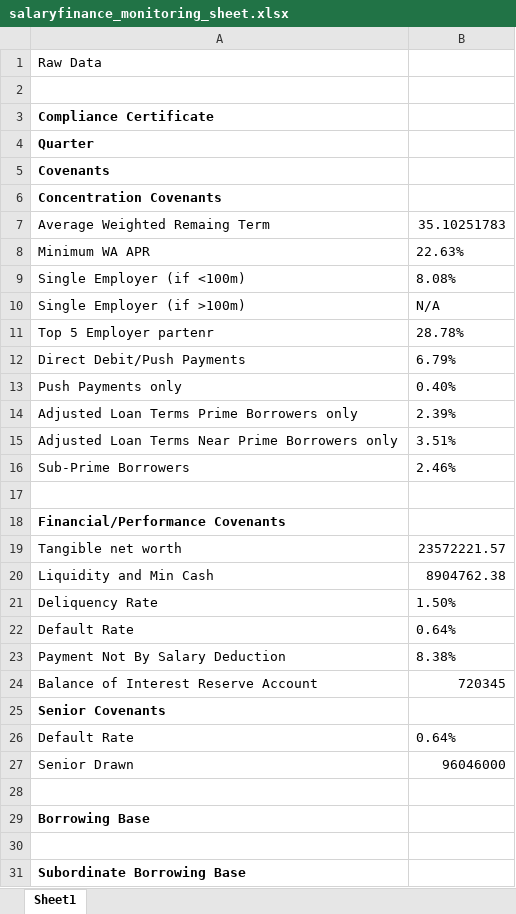
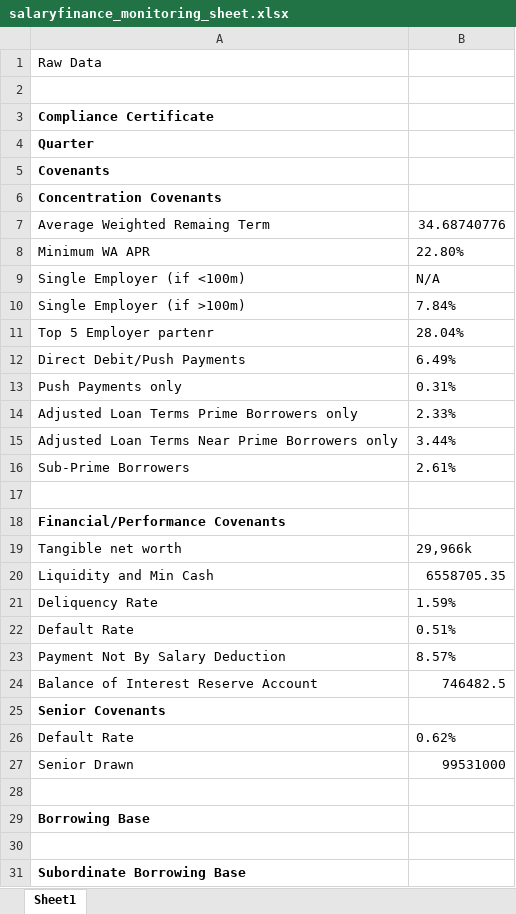
Before and after one commit to shivangbci/bci-automation, an Excel workbook: salaryfinance_monitoring_sheet.xlsx, sheet Sheet1, drawn as a sheet; only a part is shown; values as stored, in another font and other column widths than the file's, no borders; the diff covers the shown part only; the diff names each change by its address in the sheet, - before the commit and + after, or states it on an @@ line.

```diff
--- a/salaryfinance_monitoring_sheet.xlsx (sheet Sheet1)
+++ b/salaryfinance_monitoring_sheet.xlsx (sheet Sheet1)
-B7: 35.10251783
+B7: 34.68740776
-B8: 22.63%
+B8: 22.80%
-B9: 8.08%
+B9: N/A
-B10: N/A
+B10: 7.84%
-B11: 28.78%
+B11: 28.04%
-B12: 6.79%
+B12: 6.49%
-B13: 0.40%
+B13: 0.31%
-B14: 2.39%
+B14: 2.33%
-B15: 3.51%
+B15: 3.44%
-B16: 2.46%
+B16: 2.61%
-B19: 23572221.57
+B19: 29,966k
-B20: 8904762.38
+B20: 6558705.35
-B21: 1.50%
+B21: 1.59%
-B22: 0.64%
+B22: 0.51%
-B23: 8.38%
+B23: 8.57%
-B24: 720345
+B24: 746482.5
-B26: 0.64%
+B26: 0.62%
-B27: 96046000
+B27: 99531000
```
Also changed, not shown: 10 edited cells elsewhere in this sheet, oakbrook_monitoring_sheet.xlsx, 3 other files.
